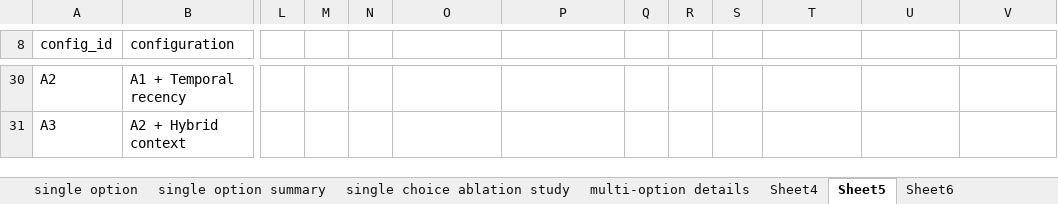
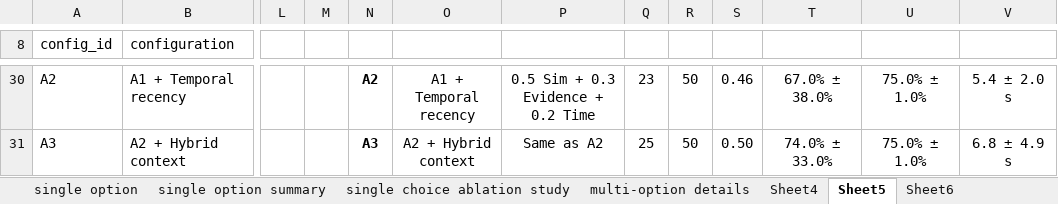
Before and after one commit to ai-pharm-AU/ET-RAG, an Excel workbook: answers.xlsx, sheet Sheet5, drawn as a sheet; only a part is shown, gaps mark what is left out; values as stored, in another font and other column widths than the file's, no borders; the diff covers the shown part only; the diff names each change by its address in the sheet, - before the commit and + after, or states it on an @@ line.

```diff
--- a/answers.xlsx (sheet Sheet5)
+++ b/answers.xlsx (sheet Sheet5)
-N30: (empty)
+N30: A2
-O30: (empty)
+O30: A1 + Temporal recency
-P30: (empty)
+P30: 0.5 Sim + 0.3 Evidence + 0.2 Time
-Q30: (empty)
+Q30: 23
-R30:R31: (empty)
+R30:R31: 50
-S30: (empty)
+S30: 0.46
-T30: (empty)
+T30: 67.0% ± 38.0%
-U30:U31: (empty)
+U30:U31: 75.0% ± 1.0%
-V30: (empty)
+V30: 5.4 ± 2.0 s
-N31: (empty)
+N31: A3
-O31: (empty)
+O31: A2 + Hybrid context
-P31: (empty)
+P31: Same as A2
-Q31: (empty)
+Q31: 25
-S31: (empty)
+S31: 0.50
-T31: (empty)
+T31: 74.0% ± 33.0%
-V31: (empty)
+V31: 6.8 ± 4.9 s
```
Also changed, not shown: 27 edited cells elsewhere in this sheet, sheet Sheet6, sheet single choice ablation study, 1 other file.
